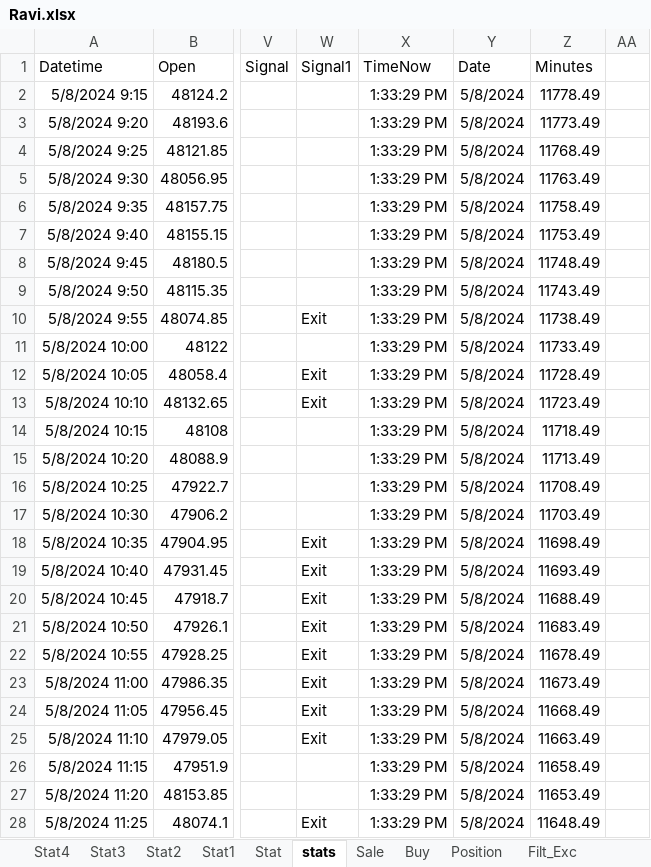
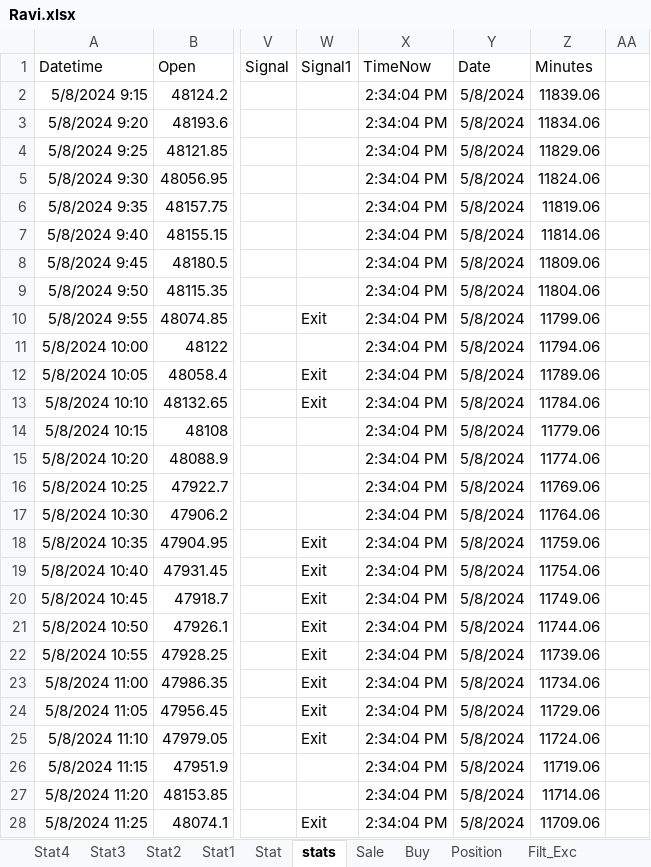
Before and after one commit to mkbairwa942/mkbairwa, an Excel workbook: Ravi.xlsx, sheet stats, drawn as a sheet; only a part is shown, gaps mark what is left out; values as stored, in another font and other column widths than the file's, no borders; the diff covers the shown part only; the diff names each change by its address in the sheet, - before the commit and + after, or states it on an @@ line.

```diff
--- a/Ravi.xlsx (sheet stats)
+++ b/Ravi.xlsx (sheet stats)
-X2:X28 (TimeNow): 1:33:29 PM
+X2:X28 (TimeNow): 2:34:04 PM
-Z2 (Minutes): 11778.49
+Z2 (Minutes): 11839.06
-Z3 (Minutes): 11773.49
+Z3 (Minutes): 11834.06
-Z4 (Minutes): 11768.49
+Z4 (Minutes): 11829.06
-Z5 (Minutes): 11763.49
+Z5 (Minutes): 11824.06
-Z6 (Minutes): 11758.49
+Z6 (Minutes): 11819.06
-Z7 (Minutes): 11753.49
+Z7 (Minutes): 11814.06
-Z8 (Minutes): 11748.49
+Z8 (Minutes): 11809.06
-Z9 (Minutes): 11743.49
+Z9 (Minutes): 11804.06
-Z10 (Minutes): 11738.49
+Z10 (Minutes): 11799.06
-Z11 (Minutes): 11733.49
+Z11 (Minutes): 11794.06
-Z12 (Minutes): 11728.49
+Z12 (Minutes): 11789.06
-Z13 (Minutes): 11723.49
+Z13 (Minutes): 11784.06
-Z14 (Minutes): 11718.49
+Z14 (Minutes): 11779.06
-Z15 (Minutes): 11713.49
+Z15 (Minutes): 11774.06
-Z16 (Minutes): 11708.49
+Z16 (Minutes): 11769.06
-Z17 (Minutes): 11703.49
+Z17 (Minutes): 11764.06
-Z18 (Minutes): 11698.49
+Z18 (Minutes): 11759.06
-Z19 (Minutes): 11693.49
+Z19 (Minutes): 11754.06
-Z20 (Minutes): 11688.49
+Z20 (Minutes): 11749.06
-Z21 (Minutes): 11683.49
+Z21 (Minutes): 11744.06
-Z22 (Minutes): 11678.49
+Z22 (Minutes): 11739.06
-Z23 (Minutes): 11673.49
+Z23 (Minutes): 11734.06
-Z24 (Minutes): 11668.49
+Z24 (Minutes): 11729.06
-Z25 (Minutes): 11663.49
+Z25 (Minutes): 11724.06
-Z26 (Minutes): 11658.49
+Z26 (Minutes): 11719.06
-Z27 (Minutes): 11653.49
+Z27 (Minutes): 11714.06
-Z28 (Minutes): 11648.49
+Z28 (Minutes): 11709.06
```
Also changed, not shown: 12 added rows and 953 edited cells elsewhere in this sheet, sheet Exchange, sheet Sale, sheet Position, sheet Buy, 1 other file.
